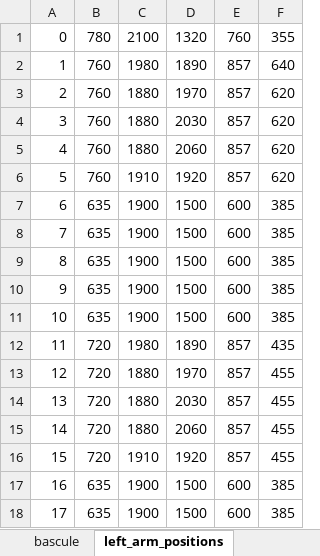
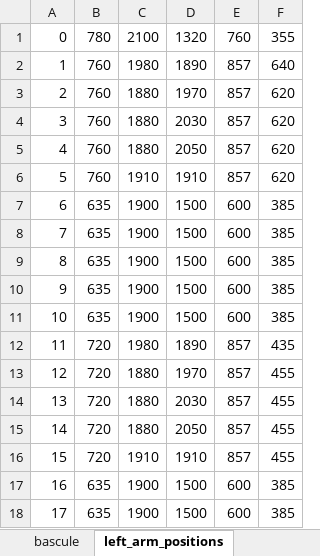
Before and after one commit to goldobot/goldobot_ihm, an Excel workbook: robot_config/Position_actionneur.xlsm, sheet left_arm_positions, drawn as a sheet; only a part is shown; values as stored, in another font and other column widths than the file's, no borders; the diff names each change by its address in the sheet, - before the commit and + after, or states it on an @@ line.

```diff
--- a/robot_config/Position_actionneur.xlsm (sheet left_arm_positions)
+++ b/robot_config/Position_actionneur.xlsm (sheet left_arm_positions)
-D5: 2060
+D5: 2050
-D6: 1920
+D6: 1910
-D15: 2060
+D15: 2050
-D16: 1920
+D16: 1910
```
Also changed, not shown: sheet bras, sheet right_arm_positions, 4 other files.
